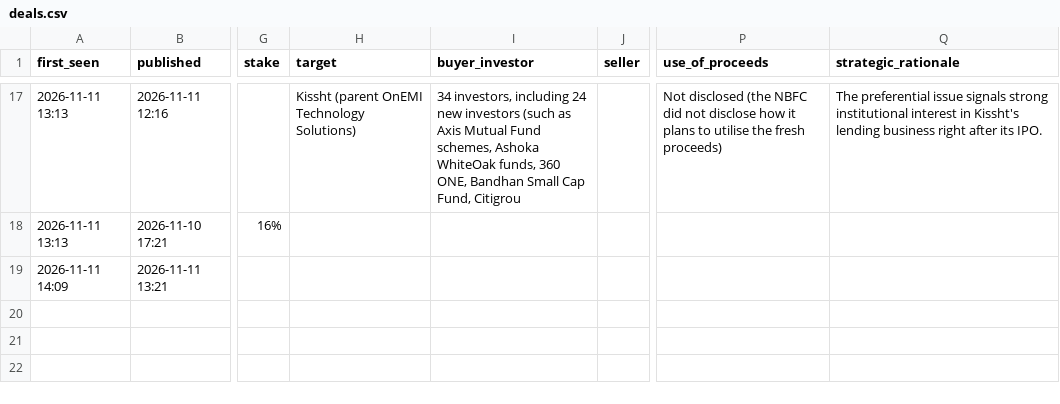
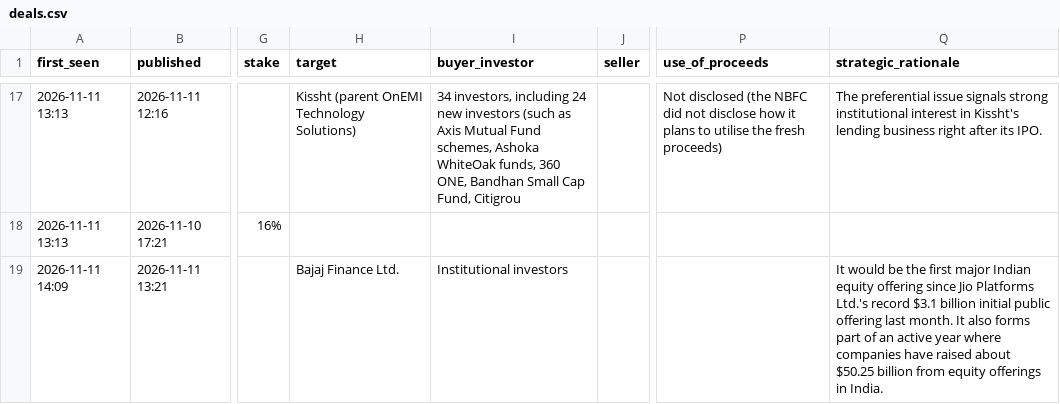
Before and after one commit to aarreev12342/morning-brief, a CSV file: data/deals.csv, drawn as a sheet; only a part is shown, gaps mark what is left out; the diff covers the shown part only; the diff names each change by its address in the sheet, - before the commit and + after, or states it on an @@ line.

Commit message:
Update deal log

```diff
--- a/data/deals.csv
+++ b/data/deals.csv
-H19 (target): (empty)
+H19 (target): Bajaj Finance Ltd.
-I19 (buyer_investor): (empty)
+I19 (buyer_investor): Institutional investors
-Q19 (strategic_rationale): (empty)
+Q19 (strategic_rationale): It would be the first major Indian equity offering since Jio Platforms Ltd.'s record $3.1 billion initial public offering last month. It also forms part of an active year where companies have raised about $50.25 billion from equity offerings in India.
```
Also changed, not shown: 1 added row elsewhere in this file, data/pitchbook_style_deals.csv.
